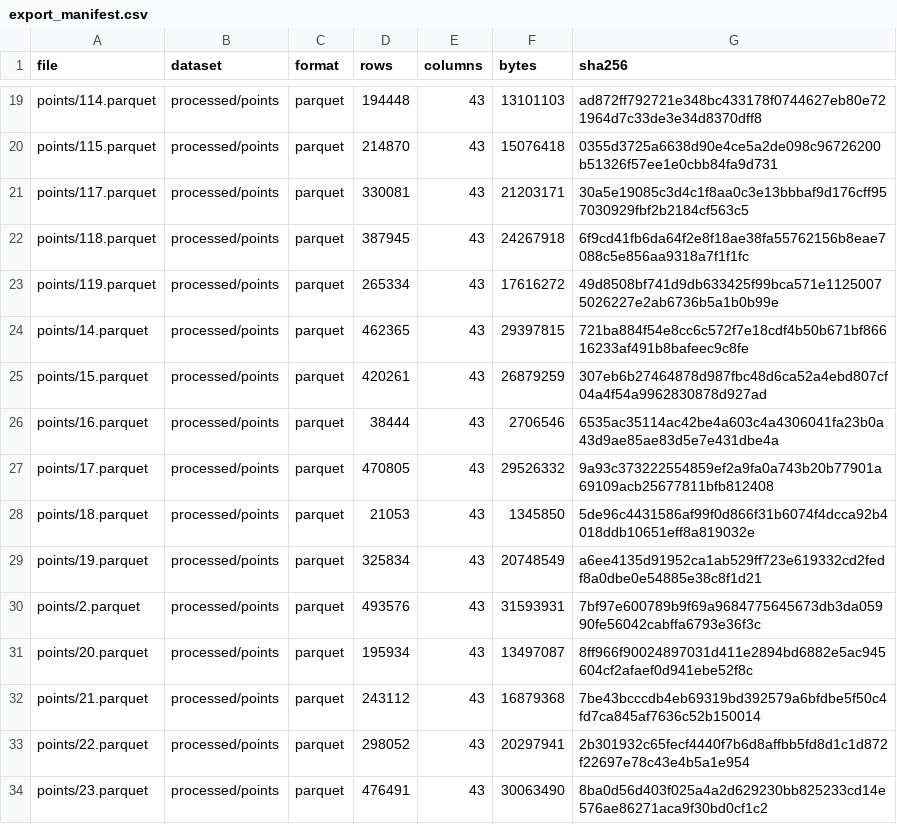
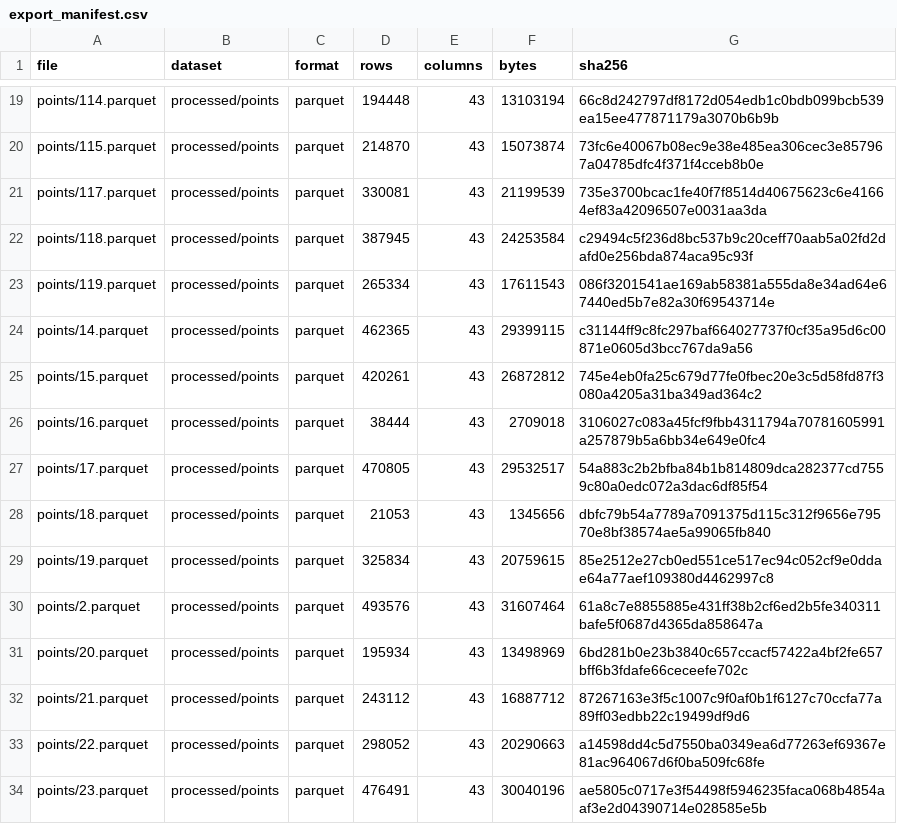
Before and after one commit to neharjashari/prishtina-taxi-mobility, a CSV file: reports/tables/export_manifest.csv, drawn as a sheet; only a part is shown, gaps mark what is left out; the diff covers the shown part only; the diff names each change by its address in the sheet, - before the commit and + after, or states it on an @@ line.

```diff
--- a/reports/tables/export_manifest.csv
+++ b/reports/tables/export_manifest.csv
-F19 (bytes): 13101103
+F19 (bytes): 13103194
-G19 (sha256): ad872ff792721e348bc433178f0744627eb80e721964d7c33de3e34d8370dff8
+G19 (sha256): 66c8d242797df8172d054edb1c0bdb099bcb539ea15ee477871179a3070b6b9b
-F20 (bytes): 15076418
+F20 (bytes): 15073874
-G20 (sha256): 0355d3725a6638d90e4ce5a2de098c96726200b51326f57ee1e0cbb84fa9d731
+G20 (sha256): 73fc6e40067b08ec9e38e485ea306cec3e857967a04785dfc4f371f4cceb8b0e
-F21 (bytes): 21203171
+F21 (bytes): 21199539
-G21 (sha256): 30a5e19085c3d4c1f8aa0c3e13bbbaf9d176cff957030929fbf2b2184cf563c5
+G21 (sha256): 735e3700bcac1fe40f7f8514d40675623c6e41664ef83a42096507e0031aa3da
-F22 (bytes): 24267918
+F22 (bytes): 24253584
-G22 (sha256): 6f9cd41fb6da64f2e8f18ae38fa55762156b8eae7088c5e856aa9318a7f1f1fc
+G22 (sha256): c29494c5f236d8bc537b9c20ceff70aab5a02fd2dafd0e256bda874aca95c93f
-F23 (bytes): 17616272
+F23 (bytes): 17611543
-G23 (sha256): 49d8508bf741d9db633425f99bca571e11250075026227e2ab6736b5a1b0b99e
+G23 (sha256): 086f3201541ae169ab58381a555da8e34ad64e67440ed5b7e82a30f69543714e
-F24 (bytes): 29397815
+F24 (bytes): 29399115
-G24 (sha256): 721ba884f54e8cc6c572f7e18cdf4b50b671bf86616233af491b8bafeec9c8fe
+G24 (sha256): c31144ff9c8fc297baf664027737f0cf35a95d6c00871e0605d3bcc767da9a56
-F25 (bytes): 26879259
+F25 (bytes): 26872812
-G25 (sha256): 307eb6b27464878d987fbc48d6ca52a4ebd807cf04a4f54a9962830878d927ad
+G25 (sha256): 745e4eb0fa25c679d77fe0fbec20e3c5d58fd87f3080a4205a31ba349ad364c2
-F26 (bytes): 2706546
+F26 (bytes): 2709018
-G26 (sha256): 6535ac35114ac42be4a603c4a4306041fa23b0a43d9ae85ae83d5e7e431dbe4a
+G26 (sha256): 3106027c083a45fcf9fbb4311794a70781605991a257879b5a6bb34e649e0fc4
-F27 (bytes): 29526332
+F27 (bytes): 29532517
-G27 (sha256): 9a93c373222554859ef2a9fa0a743b20b77901a69109acb25677811bfb812408
+G27 (sha256): 54a883c2b2bfba84b1b814809dca282377cd7559c80a0edc072a3dac6df85f54
-F28 (bytes): 1345850
+F28 (bytes): 1345656
-G28 (sha256): 5de96c4431586af99f0d866f31b6074f4dcca92b4018ddb10651eff8a819032e
+G28 (sha256): dbfc79b54a7789a7091375d115c312f9656e79570e8bf38574ae5a99065fb840
-F29 (bytes): 20748549
+F29 (bytes): 20759615
-G29 (sha256): a6ee4135d91952ca1ab529ff723e619332cd2fedf8a0dbe0e54885e38c8f1d21
+G29 (sha256): 85e2512e27cb0ed551ce517ec94c052cf9e0ddae64a77aef109380d4462997c8
-F30 (bytes): 31593931
+F30 (bytes): 31607464
-G30 (sha256): 7bf97e600789b9f69a9684775645673db3da05990fe56042cabffa6793e36f3c
+G30 (sha256): 61a8c7e8855885e431ff38b2cf6ed2b5fe340311bafe5f0687d4365da858647a
-F31 (bytes): 13497087
+F31 (bytes): 13498969
-G31 (sha256): 8ff966f90024897031d411e2894bd6882e5ac945604cf2afaef0d941ebe52f8c
+G31 (sha256): 6bd281b0e23b3840c657ccacf57422a4bf2fe657bff6b3fdafe66ceceefe702c
-F32 (bytes): 16879368
+F32 (bytes): 16887712
-G32 (sha256): 7be43bcccdb4eb69319bd392579a6bfdbe5f50c4fd7ca845af7636c52b150014
+G32 (sha256): 87267163e3f5c1007c9f0af0b1f6127c70ccfa77a89ff03edbb22c19499df9d6
-F33 (bytes): 20297941
+F33 (bytes): 20290663
-G33 (sha256): 2b301932c65fecf4440f7b6d8affbb5fd8d1c1d872f22697e78c43e4b5a1e954
+G33 (sha256): a14598dd4c5d7550ba0349ea6d77263ef69367e81ac964067d6f0ba509fc68fe
-F34 (bytes): 30063490
+F34 (bytes): 30040196
-G34 (sha256): 8ba0d56d403f025a4a2d629230bb825233cd14e576ae86271aca9f30bd0cf1c2
+G34 (sha256): ae5805c0717e3f54498f5946235faca068b4854aaf3e2d04390714e028585e5b
```
Also changed, not shown: 149 edited cells elsewhere in this file, reports/tables/cleaning_log.csv, reports/tables/data_dictionary.csv, 9 other files.
